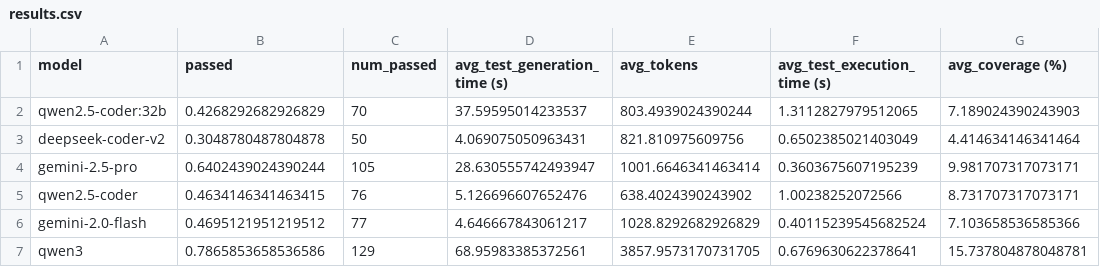
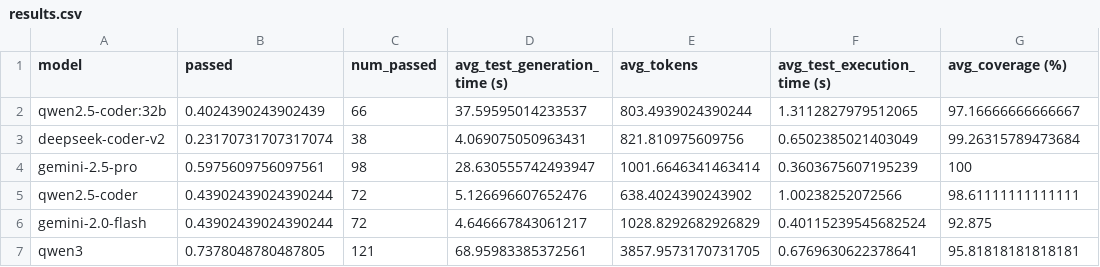
Before and after one commit to martinalupini/Spec2Faas, a CSV file: experiments/test_designer/results.csv, drawn as a sheet.

Commit message:
correction on test designer passed and coverage. New method to compute coverage.

```diff
--- a/experiments/test_designer/results.csv
+++ b/experiments/test_designer/results.csv
@@ -1,7 +1,7 @@
 model,passed,num_passed,avg_test_generation_time (s),avg_tokens,avg_test_execution_time (s),avg_coverage (%)
-qwen2.5-coder:32b,0.4268292682926829,70,37.59595014233537,803.4939024390244,1.3112827979512065,7.189024390243903
-deepseek-coder-v2,0.3048780487804878,50,4.069075050963431,821.810975609756,0.6502385021403049,4.414634146341464
-gemini-2.5-pro,0.6402439024390244,105,28.630555742493947,1001.6646341463414,0.3603675607195239,9.981707317073171
-qwen2.5-coder,0.4634146341463415,76,5.126696607652476,638.4024390243902,1.00238252072566,8.731707317073171
-gemini-2.0-flash,0.4695121951219512,77,4.646667843061217,1028.8292682926829,0.40115239545682524,7.103658536585366
-qwen3,0.7865853658536586,129,68.95983385372561,3857.9573170731705,0.6769630622378641,15.737804878048781
+qwen2.5-coder:32b,0.4024390243902439,66,37.59595014233537,803.4939024390244,1.3112827979512065,97.16666666666667
+deepseek-coder-v2,0.23170731707317074,38,4.069075050963431,821.810975609756,0.6502385021403049,99.26315789473684
+gemini-2.5-pro,0.5975609756097561,98,28.630555742493947,1001.6646341463414,0.3603675607195239,100
+qwen2.5-coder,0.43902439024390244,72,5.126696607652476,638.4024390243902,1.00238252072566,98.61111111111111
+gemini-2.0-flash,0.43902439024390244,72,4.646667843061217,1028.8292682926829,0.40115239545682524,92.875
+qwen3,0.7378048780487805,121,68.95983385372561,3857.9573170731705,0.6769630622378641,95.81818181818181
```
Also changed, not shown: 14 other files.
